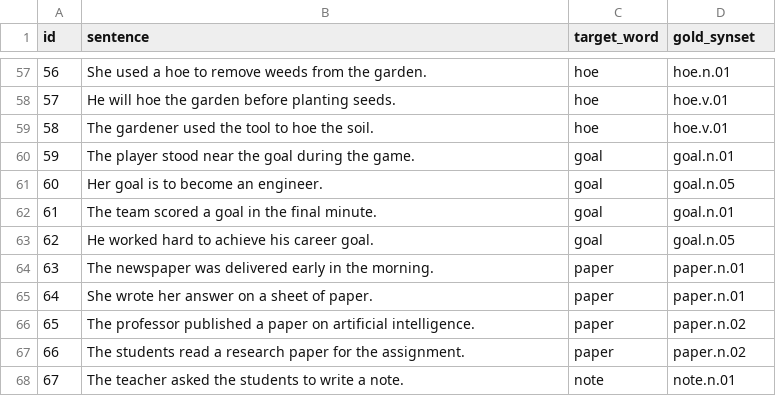
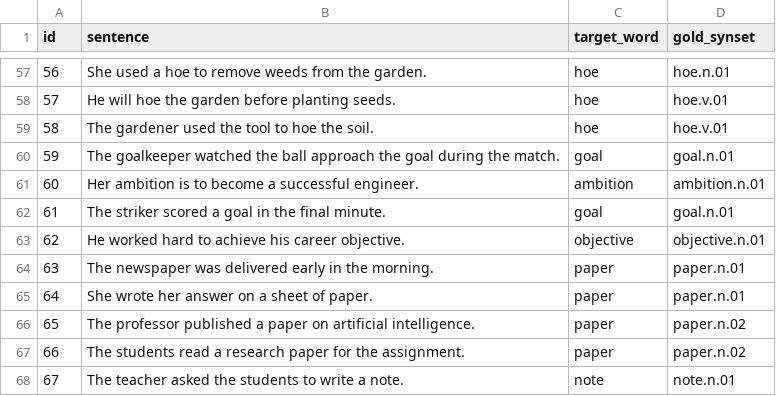
Before and after one commit to Tathyashah18/MTAIML_mini_project, a CSV file: data/annotated.csv, drawn as a sheet; only a part is shown, gaps mark what is left out.

Commit message:
dataset fixed

```diff
--- a/data/annotated.csv
+++ b/data/annotated.csv
@@ -59,6 +59,6 @@ id,sentence,target_word,gold_synset
 58,"The gardener used the tool to hoe the soil.",hoe,hoe.v.01
-59,"The player stood near the goal during the game.",goal,goal.n.01
-60,"Her goal is to become an engineer.",goal,goal.n.05
-61,"The team scored a goal in the final minute.",goal,goal.n.01
-62,"He worked hard to achieve his career goal.",goal,goal.n.05
+59,"The goalkeeper watched the ball approach the goal during the match.",goal,goal.n.01
+60,"Her ambition is to become a successful engineer.",ambition,ambition.n.01
+61,"The striker scored a goal in the final minute.",goal,goal.n.01
+62,"He worked hard to achieve his career objective.",objective,objective.n.01
 63,"The newspaper was delivered early in the morning.",paper,paper.n.01
```
